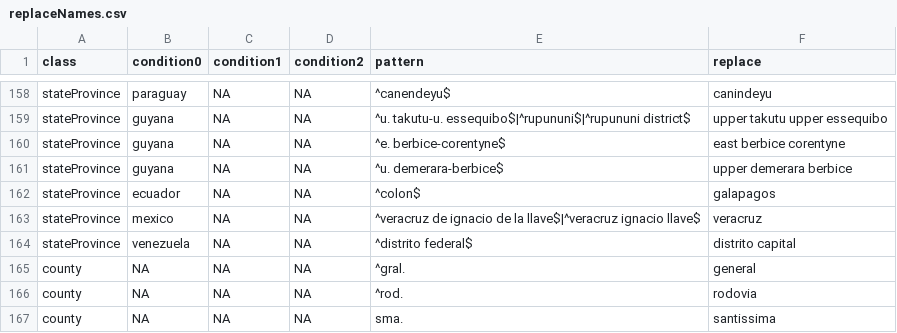
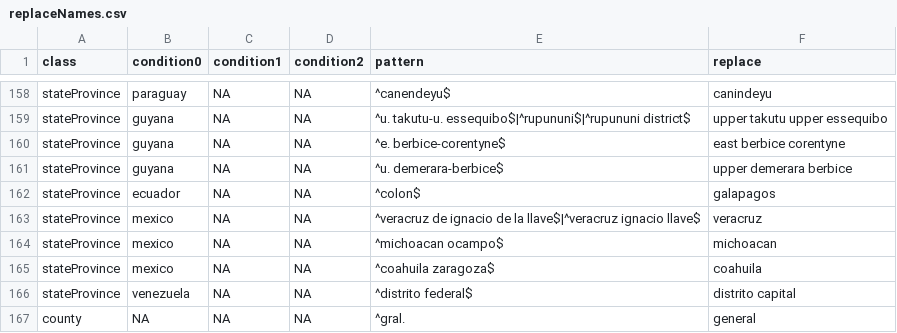
Before and after one commit to LimaRAF/plantR, a CSV file: data-raw/dictionaries/replaceNames.csv, drawn as a sheet; only a part is shown, gaps mark what is left out; the shorter side is filled out with more unchanged rows.

```diff
--- a/data-raw/dictionaries/replaceNames.csv
+++ b/data-raw/dictionaries/replaceNames.csv
@@ -163,2 +163,4 @@ stateProvince,ecuador,NA,NA,^colon$,galapagos
 stateProvince,mexico,NA,NA,^veracruz de ignacio de la llave$|^veracruz ignacio llave$,veracruz
+stateProvince,mexico,NA,NA,^michoacan ocampo$,michoacan
+stateProvince,mexico,NA,NA,^coahuila zaragoza$,coahuila
 stateProvince,venezuela,NA,NA,^distrito federal$,distrito capital
```
Also changed, not shown: data-raw/dictionaries/taxonomists.csv, data-raw/raw_dictionaries/replaceNames.csv, 9 other files.
